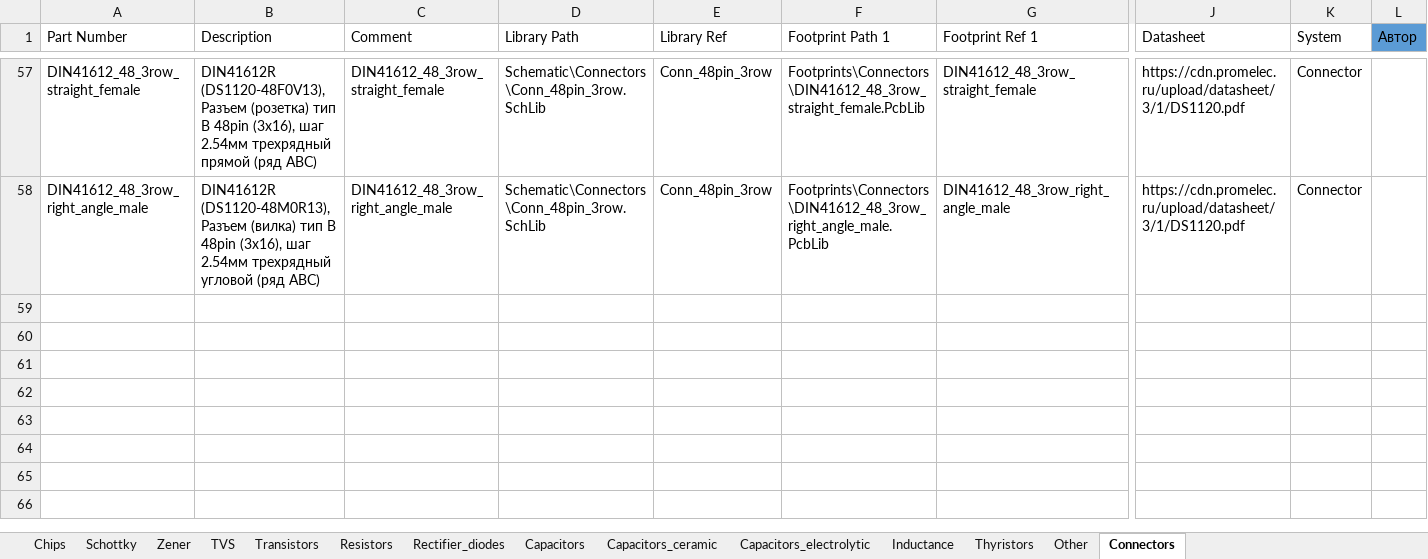
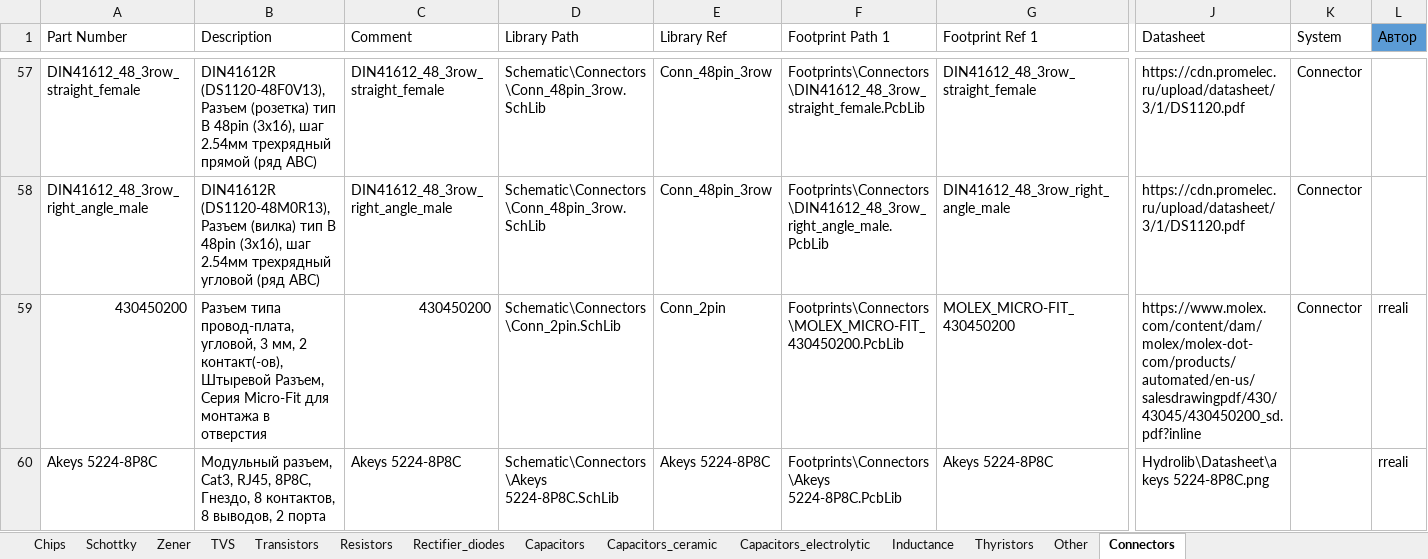
Before and after one commit to hydronautics-team/Hydrolib, an Excel workbook: Database/Hydrolib_bd.xlsm, sheet Connectors, drawn as a sheet; only a part is shown, gaps mark what is left out; values as stored, in another font and other column widths than the file's, no borders; table styles not drawn; rows hold the shown columns only; the diff names each change by its address in the sheet, - before the commit and + after, or states it on an @@ line.

```diff
--- a/Database/Hydrolib_bd.xlsm (sheet Connectors)
+++ b/Database/Hydrolib_bd.xlsm (sheet Connectors)
+row 59: 430450200 | Разъем типа провод-плата, угловой, 3 мм, 2 контакт(-ов), Штыревой Разъем, Серия Micro-Fit для монтажа в отверстия | 430450200 | Schematic\Connectors\Conn_2pin.SchLib | Conn_2pin | Footprints\Connectors\MOLEX_MICRO-FIT_430450200.PcbLib | MOLEX_MICRO-FIT_430450200 | https://www.molex.com/content/dam/molex/molex-dot-com/products/automated/en-us/salesdrawingpdf/430/43045/430450200_sd.pdf?inline | Connector | rreali
+row 60: Akeys 5224-8P8C | Модульный разъем, Cat3, RJ45, 8P8C, Гнездо, 8 контактов, 8 выводов, 2 порта | Akeys 5224-8P8C | Schematic\Connectors\Akeys 5224-8P8C.SchLib | Akeys 5224-8P8C | Footprints\Connectors\Akeys 5224-8P8C.PcbLib | Akeys 5224-8P8C | Hydrolib\Datasheet\akeys 5224-8P8C.png |  | rreali
```
Also changed, not shown: 7 other files.
